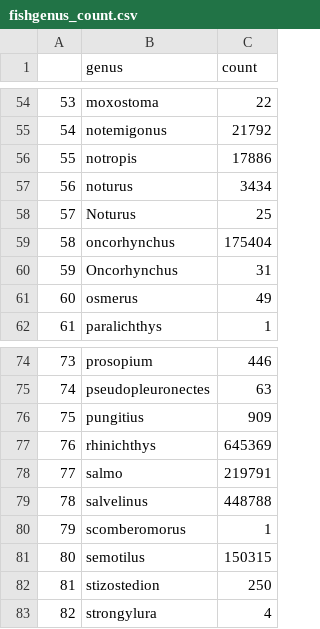
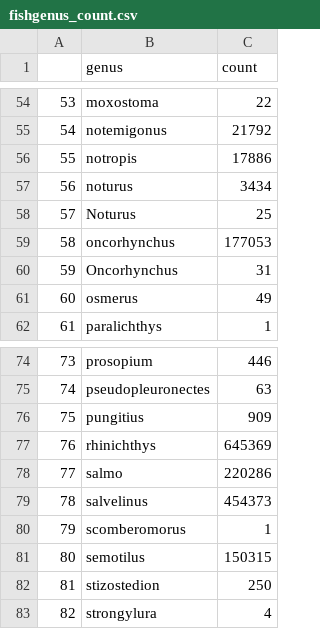
Before and after one commit to JennyTay/FreshwaterBio, a CSV file: fishgenus_count.csv, drawn as a sheet; only a part is shown, gaps mark what is left out.

Commit message:
adding stocking as a variable to fish data

```diff
--- a/fishgenus_count.csv
+++ b/fishgenus_count.csv
@@ -58,3 +58,3 @@
 "57","Noturus",25
-"58","oncorhynchus",175404
+"58","oncorhynchus",177053
 "59","Oncorhynchus",31
@@ -77,4 +77,4 @@
 "76","rhinichthys",645369
-"77","salmo",219791
-"78","salvelinus",448788
+"77","salmo",220286
+"78","salvelinus",454373
 "79","scomberomorus",1
```
Also changed, not shown: fishspp_count.csv, 11 other files.
